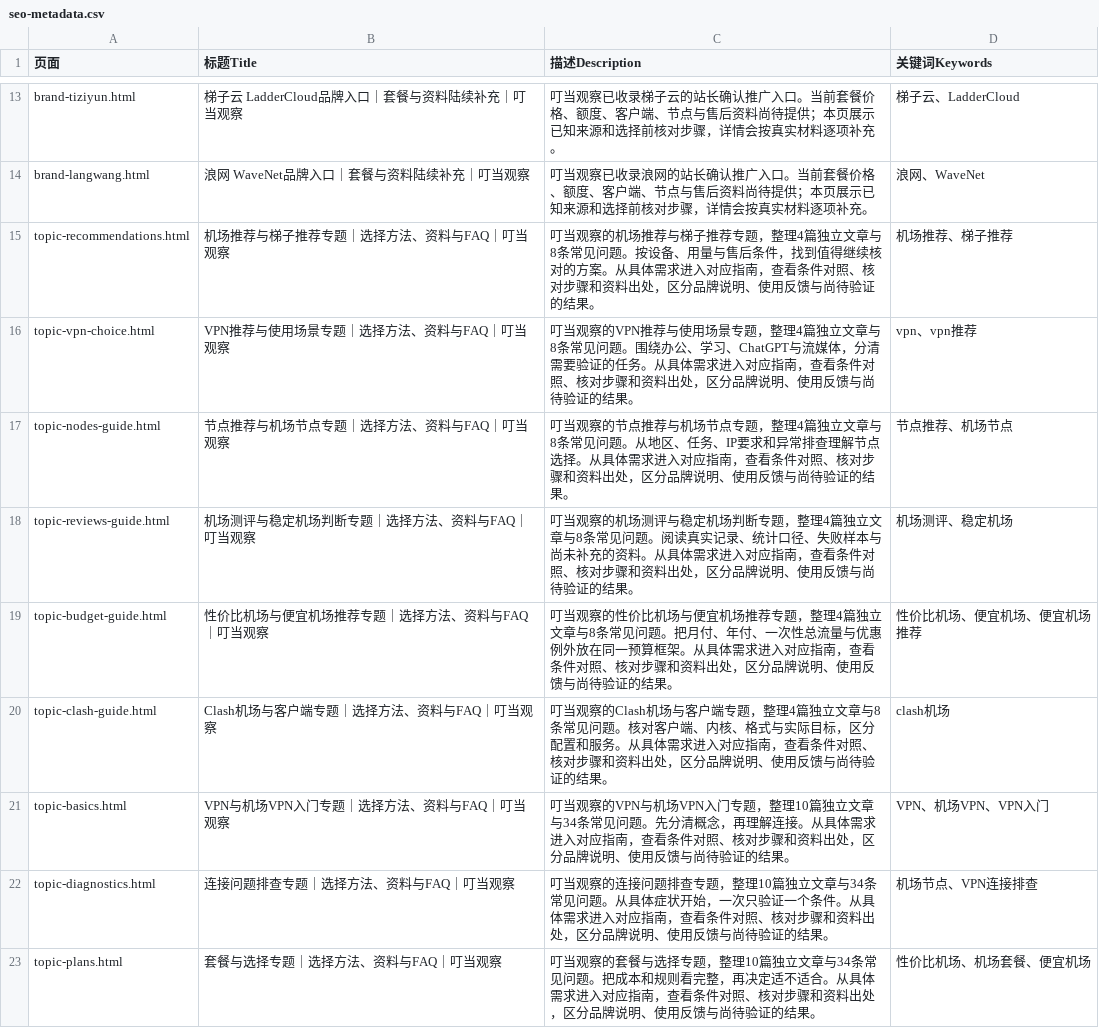
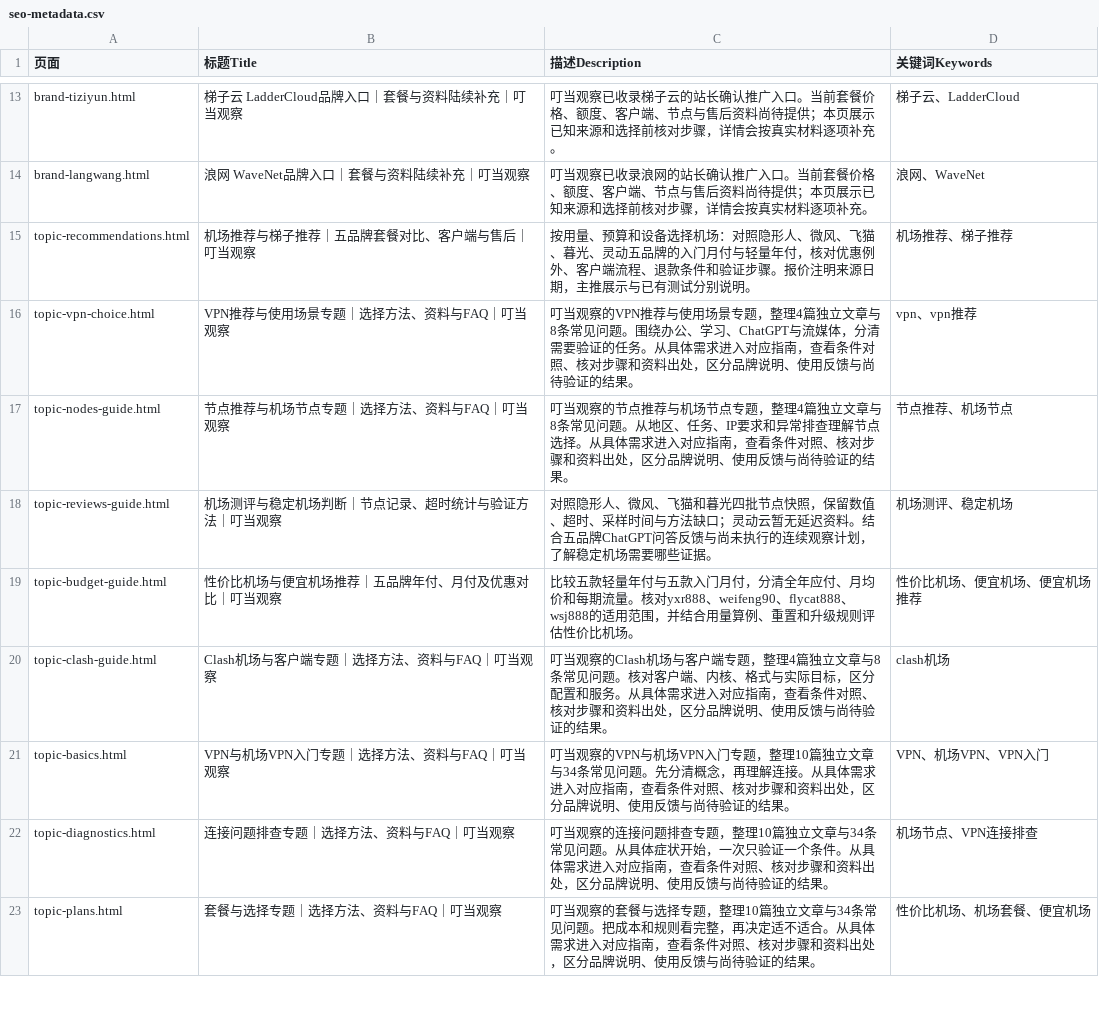
Before and after one commit to yinxingren588/jcvpn.blog, a CSV file: data/seo-metadata.csv, drawn as a sheet; only a part is shown, gaps mark what is left out.

```diff
--- a/data/seo-metadata.csv
+++ b/data/seo-metadata.csv
@@ -14,7 +14,7 @@ brand-tiziyun.html,梯子云 LadderCloud品牌入口｜套餐与资料陆续补
 brand-langwang.html,浪网 WaveNet品牌入口｜套餐与资料陆续补充｜叮当观察,叮当观察已收录浪网的站长确认推广入口。当前套餐价格、额度、客户端、节点与售后资料尚待提供；本页展示已知来源和选择前核对步骤，详情会按真实材料逐项补充。,浪网、WaveNet
-topic-recommendations.html,机场推荐与梯子推荐专题｜选择方法、资料与FAQ｜叮当观察,叮当观察的机场推荐与梯子推荐专题，整理4篇独立文章与8条常见问题。按设备、用量与售后条件，找到值得继续核对的方案。从具体需求进入对应指南，查看条件对照、核对步骤和资料出处，区分品牌说明、使用反馈与尚待验证的结果。,机场推荐、梯子推荐
+topic-recommendations.html,机场推荐与梯子推荐｜五品牌套餐对比、客户端与售后｜叮当观察,按用量、预算和设备选择机场：对照隐形人、微风、飞猫、暮光、灵动五品牌的入门月付与轻量年付，核对优惠例外、客户端流程、退款条件和验证步骤。报价注明来源日期，主推展示与已有测试分别说明。,机场推荐、梯子推荐
 topic-vpn-choice.html,VPN推荐与使用场景专题｜选择方法、资料与FAQ｜叮当观察,叮当观察的VPN推荐与使用场景专题，整理4篇独立文章与8条常见问题。围绕办公、学习、ChatGPT与流媒体，分清需要验证的任务。从具体需求进入对应指南，查看条件对照、核对步骤和资料出处，区分品牌说明、使用反馈与尚待验证的结果。,vpn、vpn推荐
 topic-nodes-guide.html,节点推荐与机场节点专题｜选择方法、资料与FAQ｜叮当观察,叮当观察的节点推荐与机场节点专题，整理4篇独立文章与8条常见问题。从地区、任务、IP要求和异常排查理解节点选择。从具体需求进入对应指南，查看条件对照、核对步骤和资料出处，区分品牌说明、使用反馈与尚待验证的结果。,节点推荐、机场节点
-topic-reviews-guide.html,机场测评与稳定机场判断专题｜选择方法、资料与FAQ｜叮当观察,叮当观察的机场测评与稳定机场判断专题，整理4篇独立文章与8条常见问题。阅读真实记录、统计口径、失败样本与尚未补充的资料。从具体需求进入对应指南，查看条件对照、核对步骤和资料出处，区分品牌说明、使用反馈与尚待验证的结果。,机场测评、稳定机场
-topic-budget-guide.html,性价比机场与便宜机场推荐专题｜选择方法、资料与FAQ｜叮当观察,叮当观察的性价比机场与便宜机场推荐专题，整理4篇独立文章与8条常见问题。把月付、年付、一次性总流量与优惠例外放在同一预算框架。从具体需求进入对应指南，查看条件对照、核对步骤和资料出处，区分品牌说明、使用反馈与尚待验证的结果。,性价比机场、便宜机场、便宜机场推荐
+topic-reviews-guide.html,机场测评与稳定机场判断｜节点记录、超时统计与验证方法｜叮当观察,对照隐形人、微风、飞猫和暮光四批节点快照，保留数值、超时、采样时间与方法缺口；灵动云暂无延迟资料。结合五品牌ChatGPT问答反馈与尚未执行的连续观察计划，了解稳定机场需要哪些证据。,机场测评、稳定机场
+topic-budget-guide.html,性价比机场与便宜机场推荐｜五品牌年付、月付及优惠对比｜叮当观察,比较五款轻量年付与五款入门月付，分清全年应付、月均价和每期流量。核对yxr888、weifeng90、flycat888、wsj888的适用范围，并结合用量算例、重置和升级规则评估性价比机场。,性价比机场、便宜机场、便宜机场推荐
 topic-clash-guide.html,Clash机场与客户端专题｜选择方法、资料与FAQ｜叮当观察,叮当观察的Clash机场与客户端专题，整理4篇独立文章与8条常见问题。核对客户端、内核、格式与实际目标，区分配置和服务。从具体需求进入对应指南，查看条件对照、核对步骤和资料出处，区分品牌说明、使用反馈与尚待验证的结果。,clash机场
```
Also changed, not shown: 17 other files.
